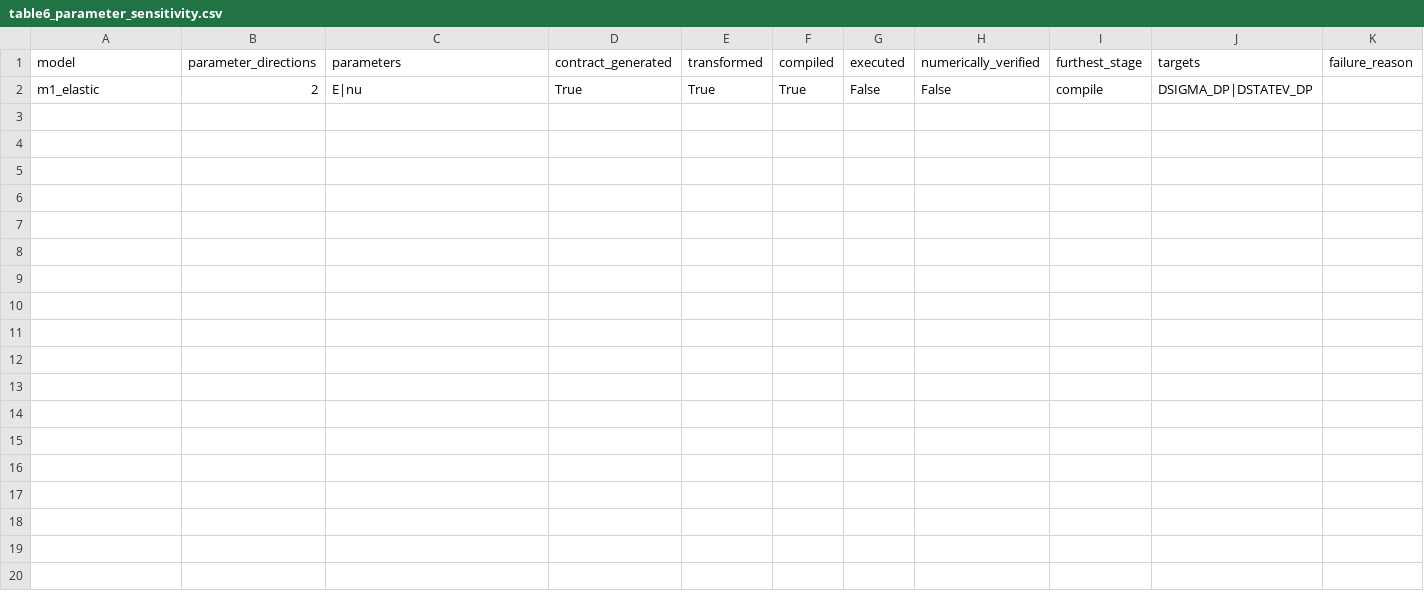
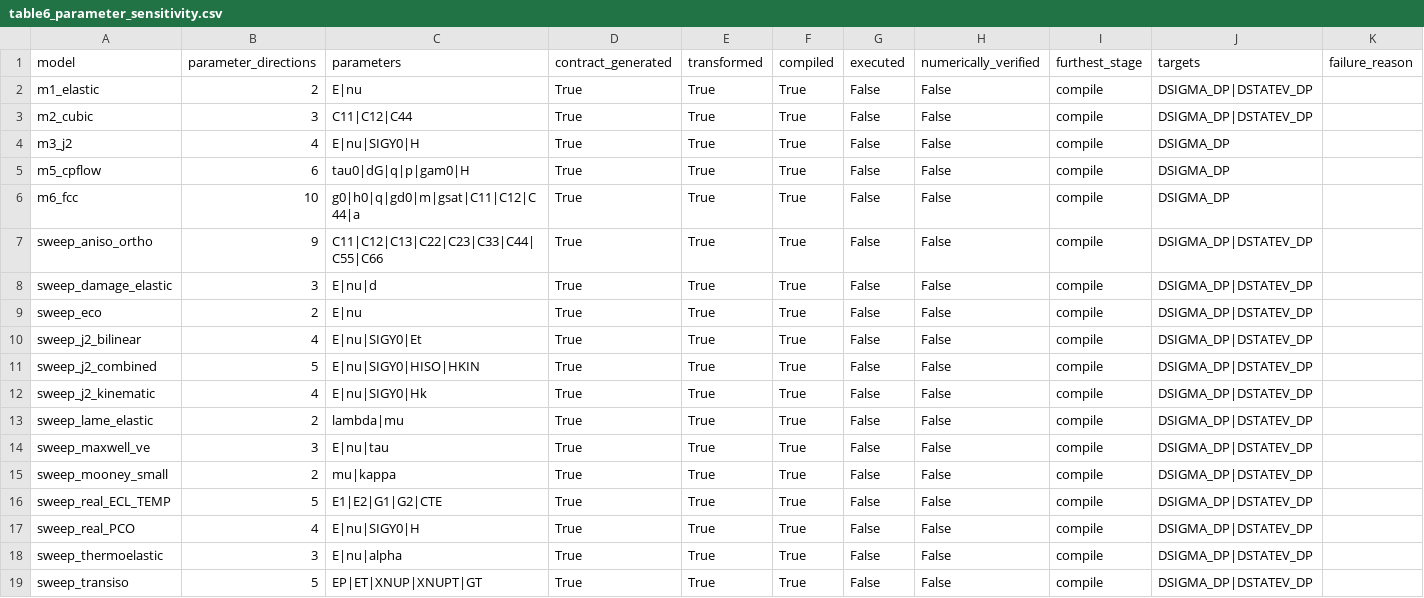
Before and after one commit to AMMS-Lab-UTSA/UMAT_source_transformation, a CSV file: paper_results/parameter_sensitivity/table6_parameter_sensitivity.csv, drawn as a sheet.

```diff
--- a/paper_results/parameter_sensitivity/table6_parameter_sensitivity.csv
+++ b/paper_results/parameter_sensitivity/table6_parameter_sensitivity.csv
@@ -2 +2,18 @@ model,parameter_directions,parameters,contract_generated,transformed,compiled,ex
 m1_elastic,2,E|nu,True,True,True,False,False,compile,DSIGMA_DP|DSTATEV_DP,
+m2_cubic,3,C11|C12|C44,True,True,True,False,False,compile,DSIGMA_DP|DSTATEV_DP,
+m3_j2,4,E|nu|SIGY0|H,True,True,True,False,False,compile,DSIGMA_DP,
+m5_cpflow,6,tau0|dG|q|p|gam0|H,True,True,True,False,False,compile,DSIGMA_DP,
+m6_fcc,10,g0|h0|q|gd0|m|gsat|C11|C12|C44|a,True,True,True,False,False,compile,DSIGMA_DP,
+sweep_aniso_ortho,9,C11|C12|C13|C22|C23|C33|C44|C55|C66,True,True,True,False,False,compile,DSIGMA_DP|DSTATEV_DP,
+sweep_damage_elastic,3,E|nu|d,True,True,True,False,False,compile,DSIGMA_DP|DSTATEV_DP,
+sweep_eco,2,E|nu,True,True,True,False,False,compile,DSIGMA_DP|DSTATEV_DP,
+sweep_j2_bilinear,4,E|nu|SIGY0|Et,True,True,True,False,False,compile,DSIGMA_DP|DSTATEV_DP,
+sweep_j2_combined,5,E|nu|SIGY0|HISO|HKIN,True,True,True,False,False,compile,DSIGMA_DP|DSTATEV_DP,
+sweep_j2_kinematic,4,E|nu|SIGY0|Hk,True,True,True,False,False,compile,DSIGMA_DP|DSTATEV_DP,
+sweep_lame_elastic,2,lambda|mu,True,True,True,False,False,compile,DSIGMA_DP|DSTATEV_DP,
+sweep_maxwell_ve,3,E|nu|tau,True,True,True,False,False,compile,DSIGMA_DP|DSTATEV_DP,
+sweep_mooney_small,2,mu|kappa,True,True,True,False,False,compile,DSIGMA_DP|DSTATEV_DP,
+sweep_real_ECL_TEMP,5,E1|E2|G1|G2|CTE,True,True,True,False,False,compile,DSIGMA_DP|DSTATEV_DP,
+sweep_real_PCO,4,E|nu|SIGY0|H,True,True,True,False,False,compile,DSIGMA_DP|DSTATEV_DP,
+sweep_thermoelastic,3,E|nu|alpha,True,True,True,False,False,compile,DSIGMA_DP|DSTATEV_DP,
+sweep_transiso,5,EP|ET|XNUP|XNUPT|GT,True,True,True,False,False,compile,DSIGMA_DP|DSTATEV_DP,
```
Also changed, not shown: 21 other files.
